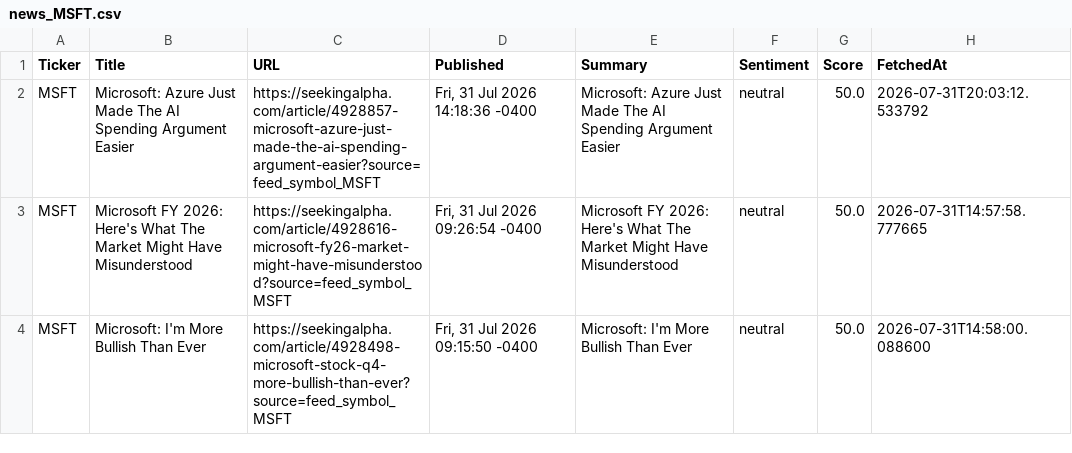
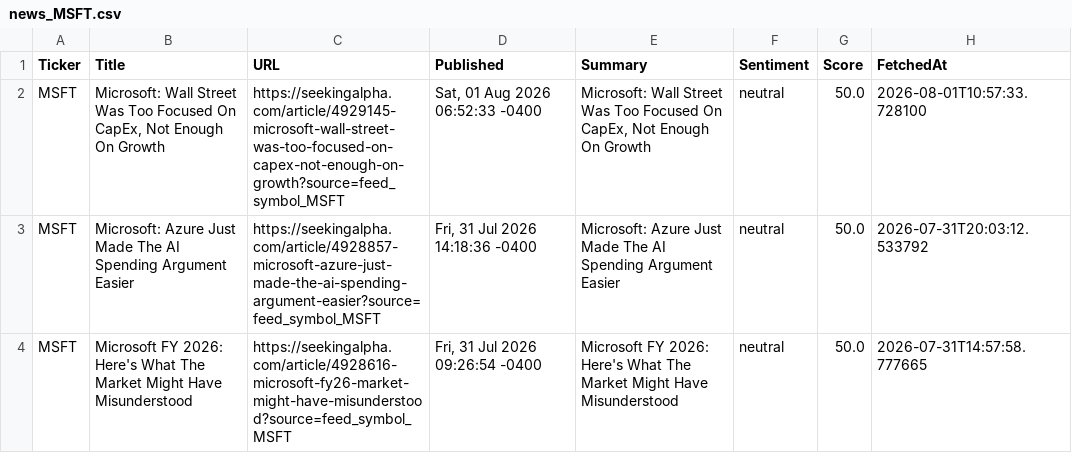
Before and after one commit to timursk99-ai/news-pipeline, a CSV file: news_MSFT.csv, drawn as a sheet; only a part is shown; the shorter side is filled out with more unchanged rows.

Commit message:
update news CSVs

```diff
--- a/news_MSFT.csv
+++ b/news_MSFT.csv
@@ -1,2 +1,3 @@
 Ticker,Title,URL,Published,Summary,Sentiment,Score,FetchedAt
+MSFT,"Microsoft: Wall Street Was Too Focused On CapEx, Not Enough On Growth",https://seekingalpha.com/article/4929145-microsoft-wall-street-was-too-focused-on-capex-not-enough-on-growth?source=feed_symbol_MSFT,"Sat, 01 Aug 2026 06:52:33 -0400","Microsoft: Wall Street Was Too Focused On CapEx, Not Enough On Growth",neutral,50.0,2026-08-01T10:57:33.728100
 MSFT,Microsoft: Azure Just Made The AI Spending Argument Easier,https://seekingalpha.com/article/4928857-microsoft-azure-just-made-the-ai-spending-argument-easier?source=feed_symbol_MSFT,"Fri, 31 Jul 2026 14:18:36 -0400",Microsoft: Azure Just Made The AI Spending Argument Easier,neutral,50.0,2026-07-31T20:03:12.533792
```
